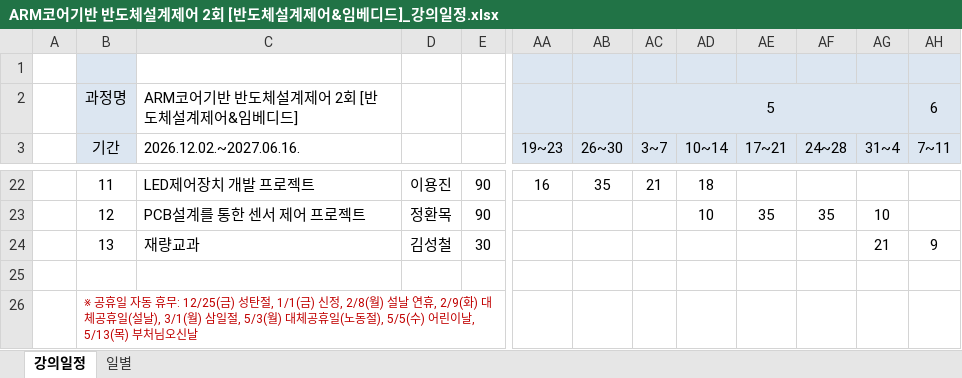
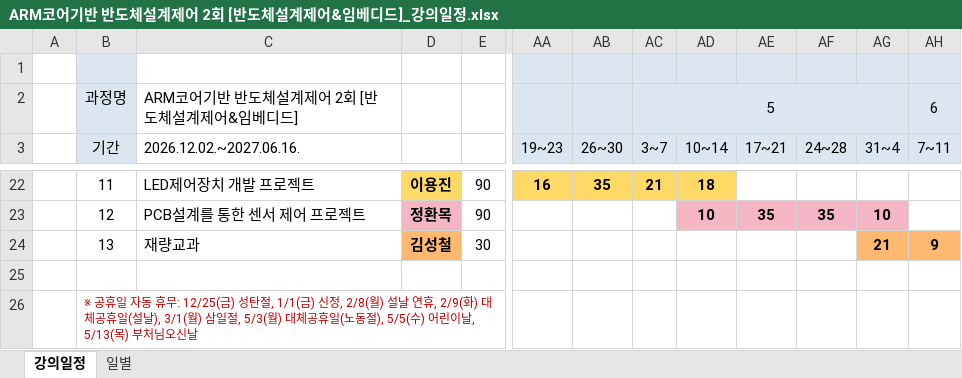
Before and after one commit to gotree94/GJ_TEACH_SCH, an Excel workbook: ARM코어기반 반도체설계제어 2회 [반도체설계제어&임베디드]_강의일정.xlsx, sheet 강의일정, drawn as a sheet; only a part is shown, gaps mark what is left out; values as stored, in another font and other column widths than the file's, no borders; conditional formats not drawn; the diff covers the shown part only; the diff names each change by its address in the sheet, - before the commit and + after, or states it on an @@ line.

```diff
--- a/ARM코어기반 반도체설계제어 2회 [반도체설계제어&임베디드]_강의일정.xlsx (sheet 강의일정)
+++ b/ARM코어기반 반도체설계제어 2회 [반도체설계제어&임베디드]_강의일정.xlsx (sheet 강의일정)
-D22:D24 bold: off
+D22:D24 bold: on
-D22 fill: none
+D22 fill: #FFD966
@@ AA22:AD22 bold: off → on, fill: none → #FFD966 @@
-D23 fill: none
+D23 fill: #F4B6C2
@@ AD23:AG23 bold: off → on, fill: none → #F4B6C2 @@
-D24 fill: none
+D24 fill: #FFB870
@@ AG24:AH24 bold: off → on, fill: none → #FFB870 @@
```
Also changed, not shown: cell formats elsewhere in this sheet, sheet 일별, 2 other files.
